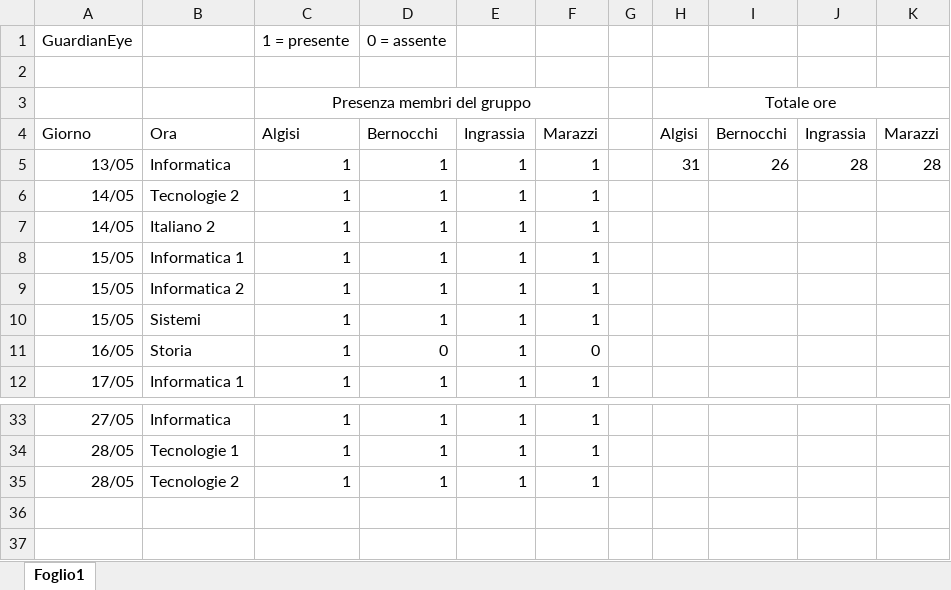
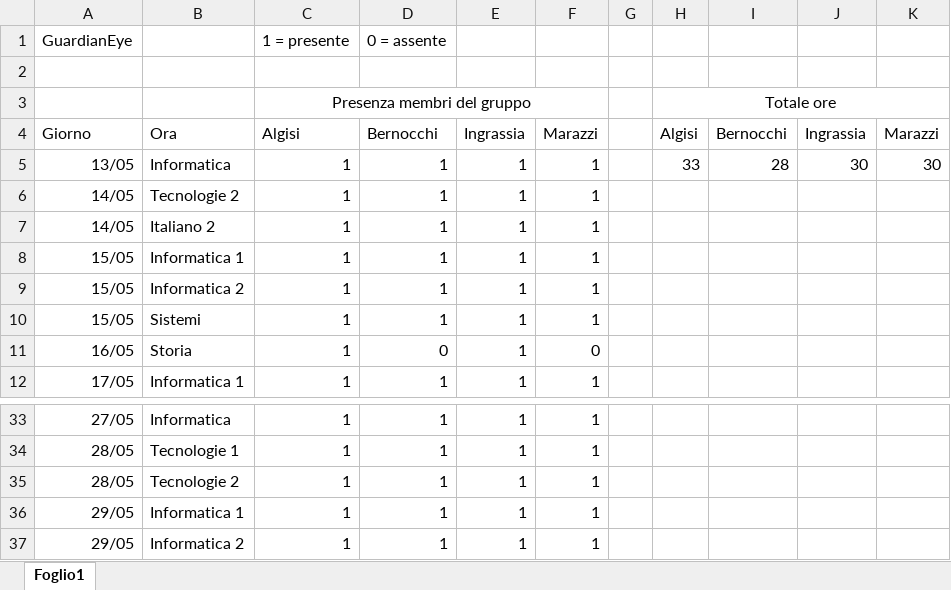
Before and after one commit to JellyMLG1/GuardianEye, an Excel workbook: GuardianEye.xlsx, sheet Foglio1, drawn as a sheet; only a part is shown, gaps mark what is left out; values as stored, in another font and other column widths than the file's, no borders; the diff names each change by its address in the sheet, - before the commit and + after, or states it on an @@ line.

Commit message:
Aggiornamento tecnologie 2805

```diff
--- a/GuardianEye.xlsx (sheet Foglio1)
+++ b/GuardianEye.xlsx (sheet Foglio1)
-H5: 31
+H5: 33
-I5: 26
+I5: 28
-J5: 28
+J5: 30
-K5: 28
+K5: 30
+row 36: 29/05 | Informatica 1 | 1 | 1 | 1 | 1
+row 37: 29/05 | Informatica 2 | 1 | 1 | 1 | 1
```
